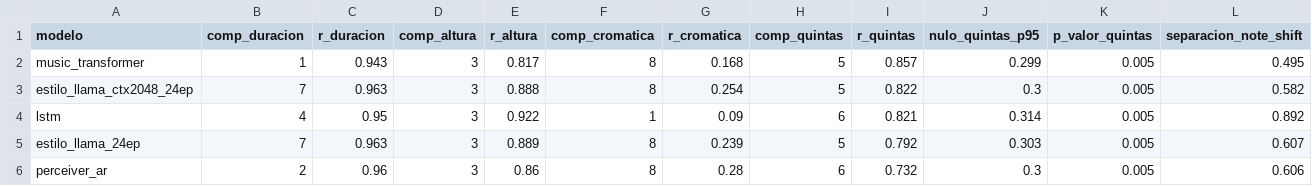
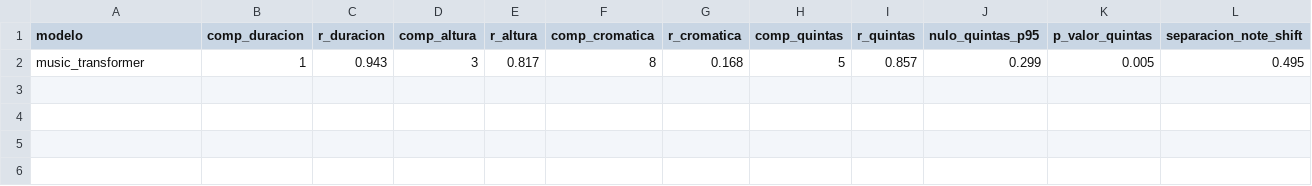
Before and after one commit to LuisContreras73/music-generation, a CSV file: reports/espacio_embeddings.csv, drawn as a sheet.

```diff
--- a/reports/espacio_embeddings.csv
+++ b/reports/espacio_embeddings.csv
@@ -2,5 +2 @@ modelo,comp_duracion,r_duracion,comp_altura,r_altura,comp_cromatica,r_cromatica,
 music_transformer,1,0.943,3,0.817,8,0.168,5,0.857,0.299,0.005,0.495
-estilo_llama_ctx2048_24ep,7,0.963,3,0.888,8,0.254,5,0.822,0.3,0.005,0.582
-lstm,4,0.95,3,0.922,1,0.09,6,0.821,0.314,0.005,0.892
-estilo_llama_24ep,7,0.963,3,0.889,8,0.239,5,0.792,0.303,0.005,0.607
-perceiver_ar,2,0.96,3,0.86,8,0.28,6,0.732,0.3,0.005,0.606
```
Also changed, not shown: 8 other files.
